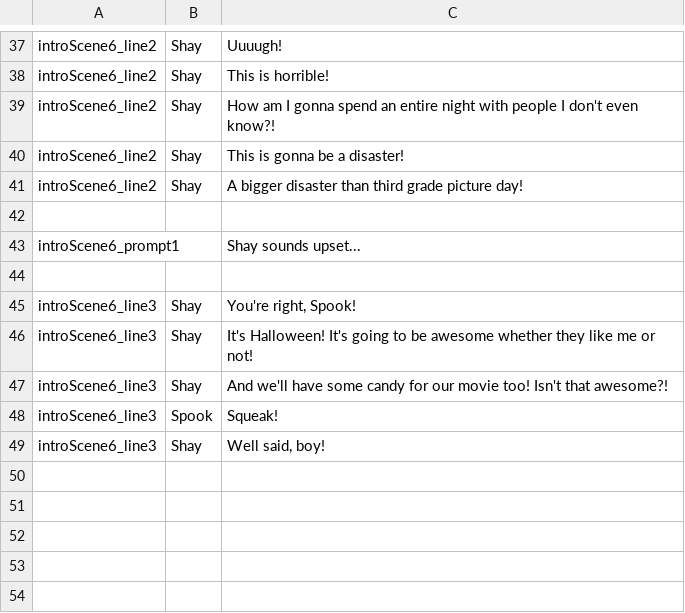
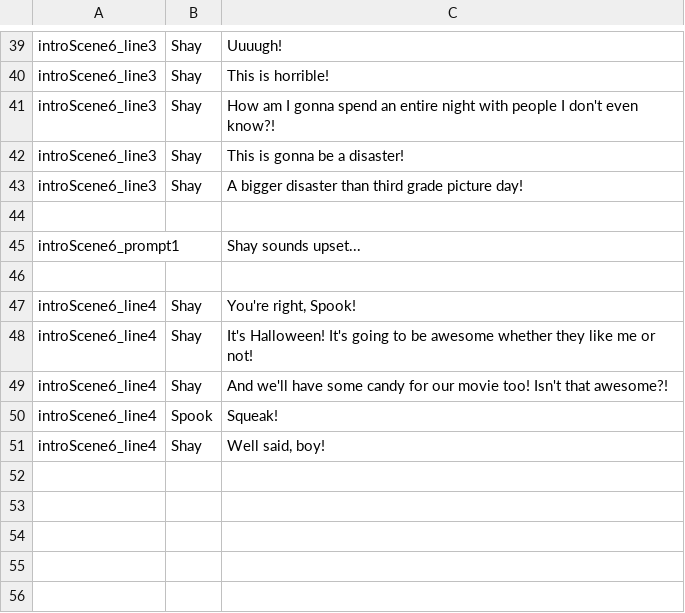
Before and after one commit to kazak29/Spooktober_2026_GameJam, a CSV file: datafiles/lines.csv, drawn as a sheet; only a part is shown, gaps mark what is left out; the shorter side is filled out with more unchanged rows; removed rows and columns are numbered as before the commit, all else as after; the diff covers the shown part only; the diff names each change by its address in the sheet, - before the commit and + after, or states it on an @@ line.

Commit message:
More progress on the intro scene

```diff
--- a/datafiles/lines.csv
+++ b/datafiles/lines.csv
-A39:A43: introScene6_line2
+A39:A43: introScene6_line3
-A47:A51: introScene6_line3
+A47:A51: introScene6_line4
-row 50: (empty)
-row 51: (empty)
```
Also changed, not shown: 18 added rows and 16 removed rows elsewhere in this file, 12 other files.
